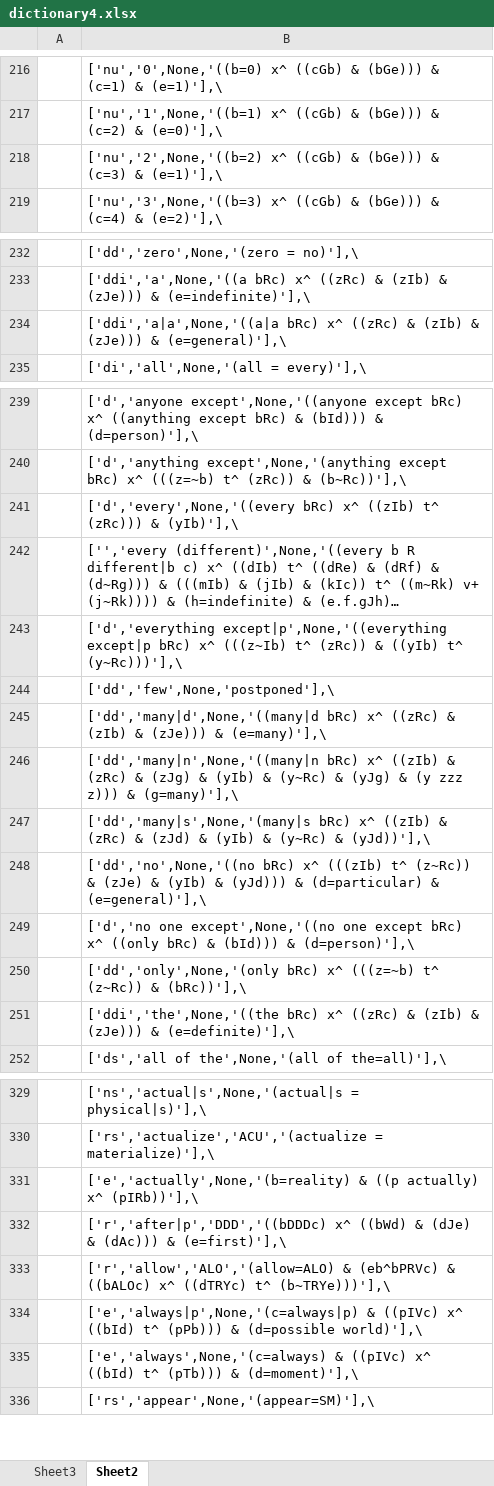
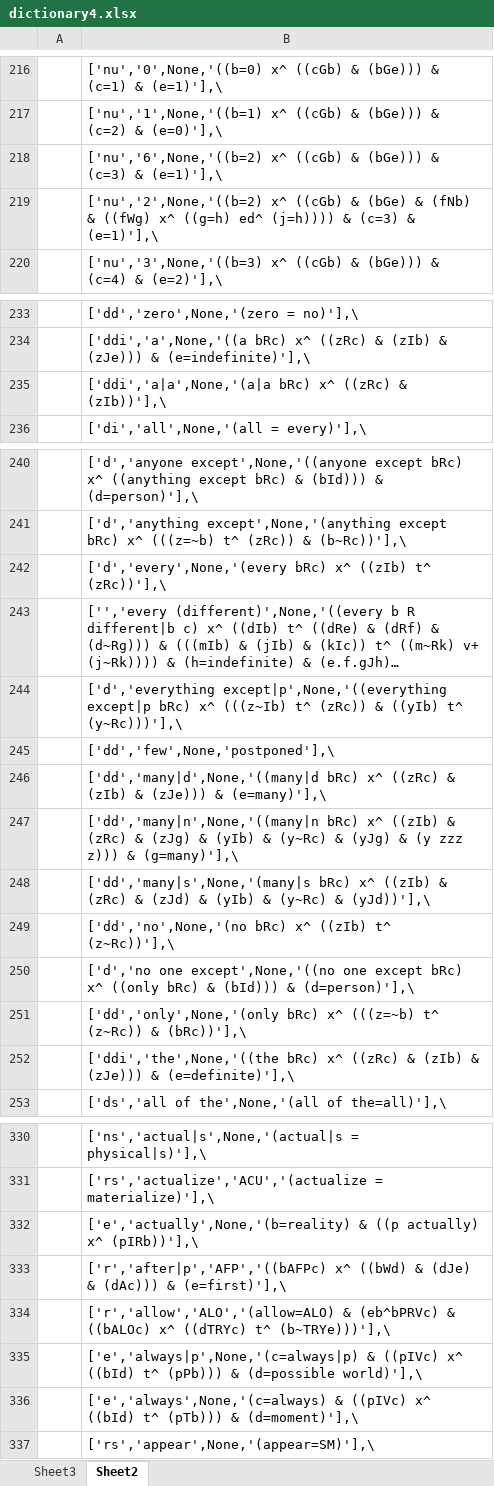
Before and after one commit to kittdotech/inference_engine2, an Excel workbook: inference2/dictionary4.xlsx, sheet Sheet2, drawn as a sheet; only a part is shown, gaps mark what is left out; long unchanged cells end in …; values as stored, in another font and other column widths than the file's, no borders; addresses are those after the commit; the diff covers the shown part only; the diff names each change by its address in the sheet, - before the commit and + after, or states it on an @@ line.

```diff
--- a/inference2/dictionary4.xlsx (sheet Sheet2)
+++ b/inference2/dictionary4.xlsx (sheet Sheet2)
-B218: ['nu','2',None,'((b=2) x^ ((cGb)…
+B218: ['nu','6',None,'((b=2) x^ ((cGb)…
+row 219:  | ['nu','2',None,'((b=2) x^ ((cGb) & (bGe) & (fNb) & ((fWg) x^ ((g=h) ed^ (j=h)))) & (c=3) & (e=1)'],\
-B235: ['ddi','a|a',None,'((a|a bRc) x^ ((zRc) & (zIb) & (zJe))) & (e=general)'],\
+B235: ['ddi','a|a',None,'(a|a bRc) x^ ((zRc) & (zIb))'],\
-B242: ['d','every',None,'((every bRc) x^ ((zIb) t^ (zRc))) & (yIb)'],\
+B242: ['d','every',None,'(every bRc) x^ ((zIb) t^ (zRc))'],\
-B249: ['dd','no',None,'((no bRc) x^ (((zIb) t^ (z~Rc)) & (zJe) & (yIb) & (yJd))) & (d=particular) & (e=general)'],\
+B249: ['dd','no',None,'(no bRc) x^ ((zIb) t^ (z~Rc))'],\
-B333: ['r','after|p','DDD','((bDDDc) x^ ((bWd)…
+B333: ['r','after|p','AFP','((bAFPc) x^ ((bWd)…
```
Also changed, not shown: 4 edited cells elsewhere in this sheet, sheet Sheet3, formulas that keep their value, 7 other files.
